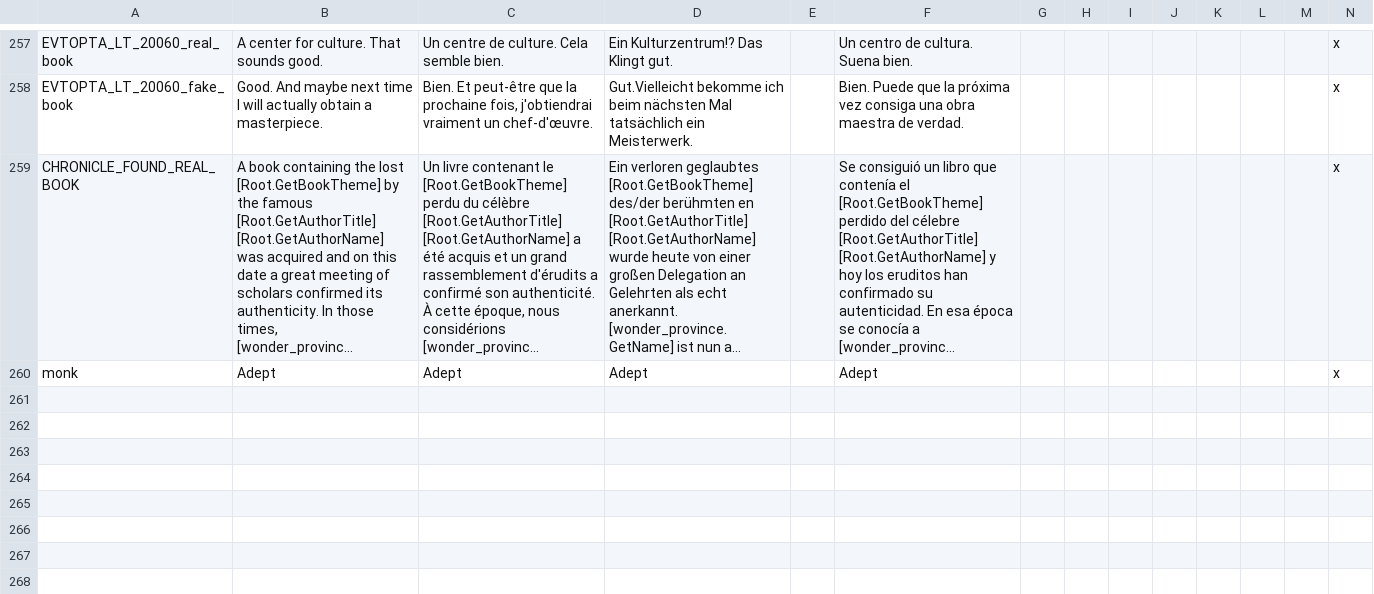
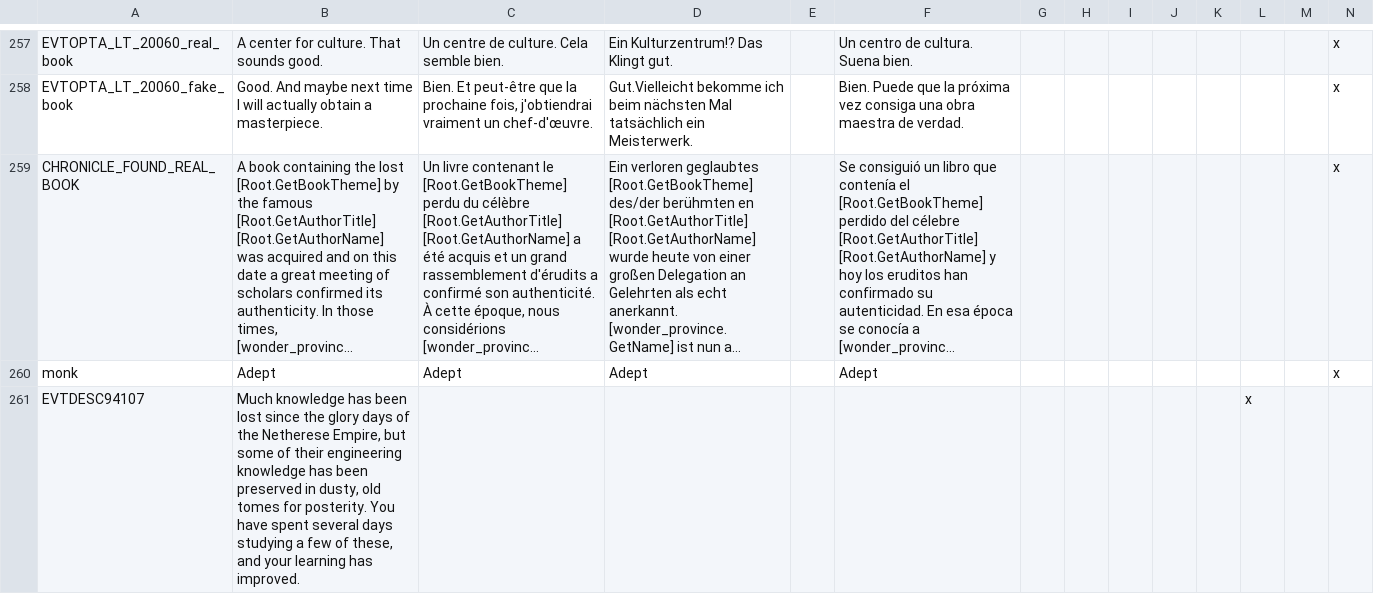
Before and after one commit to ProjectFaerun/Faerun, a CSV file: Faerun/localisation/000_generalvanillaloc.csv, drawn as a sheet; only a part is shown, gaps mark what is left out; long unchanged cells end in …; rows hold the shown columns only; the diff names each change by its address in the sheet, - before the commit and + after, or states it on an @@ line.

```diff
--- a/Faerun/localisation/000_generalvanillaloc.csv
+++ b/Faerun/localisation/000_generalvanillaloc.csv
+row 261: EVTDESC94107 | Much knowledge has been lost since the glory days of the Netherese Empire, but some of their engineering knowledge has been preserved in dusty, old tomes for posterity. You have spent several days studying a few of these, and your learning has improved. |  |  |  |  |  |  |  |  |  | x
```
Also changed, not shown: Faerun/localisation/WizSpellbookLoc.csv, Faerun/localisation/olrox_loc.csv, 7 other files.
